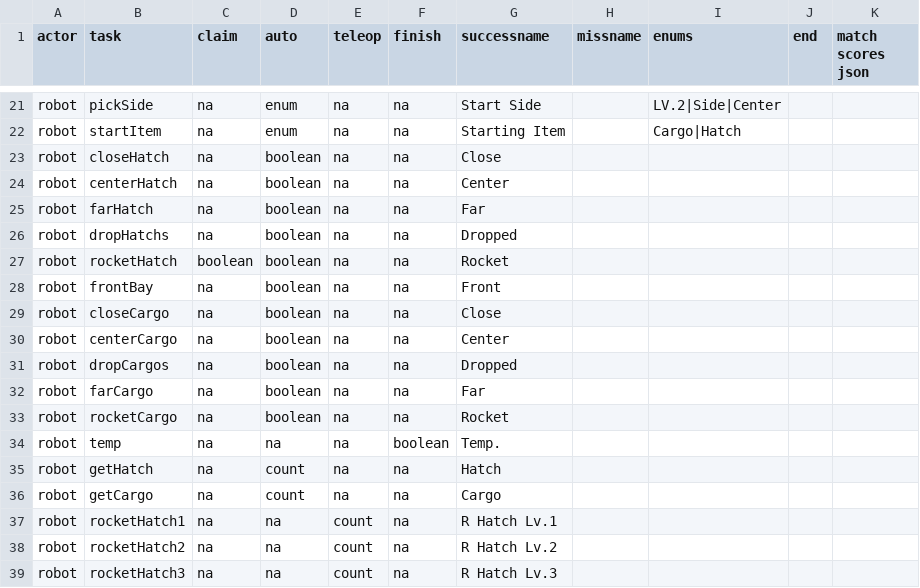
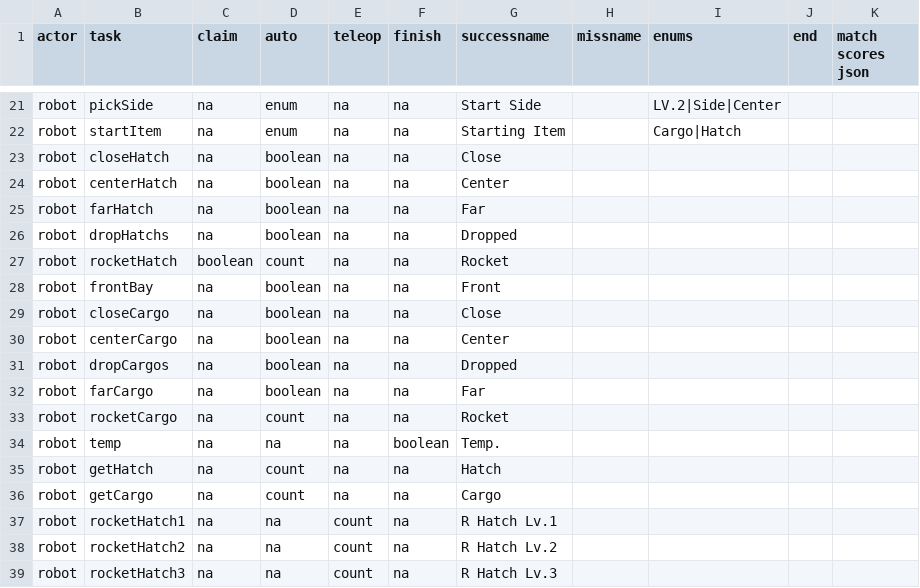
Before and after one commit to irs1318dev/irsScouting2017, a CSV file: server/season/s2019/gametasks.csv, drawn as a sheet; only a part is shown, gaps mark what is left out.

```diff
--- a/server/season/s2019/gametasks.csv
+++ b/server/season/s2019/gametasks.csv
@@ -26,3 +26,3 @@ robot,farHatch,na,boolean,na,na,Far,,,,
 robot,dropHatchs,na,boolean,na,na,Dropped,,,,
-robot,rocketHatch,boolean,boolean,na,na,Rocket,,,,
+robot,rocketHatch,boolean,count,na,na,Rocket,,,,
 robot,frontBay,na,boolean,na,na,Front,,,,
@@ -32,3 +32,3 @@ robot,dropCargos,na,boolean,na,na,Dropped,,,,
 robot,farCargo,na,boolean,na,na,Far,,,,
-robot,rocketCargo,na,boolean,na,na,Rocket,,,,
+robot,rocketCargo,na,count,na,na,Rocket,,,,
 robot,temp,na,na,na,boolean,Temp.,,,,
```
Also changed, not shown: server/season/s2019/observertasks.csv, 9 other files.
